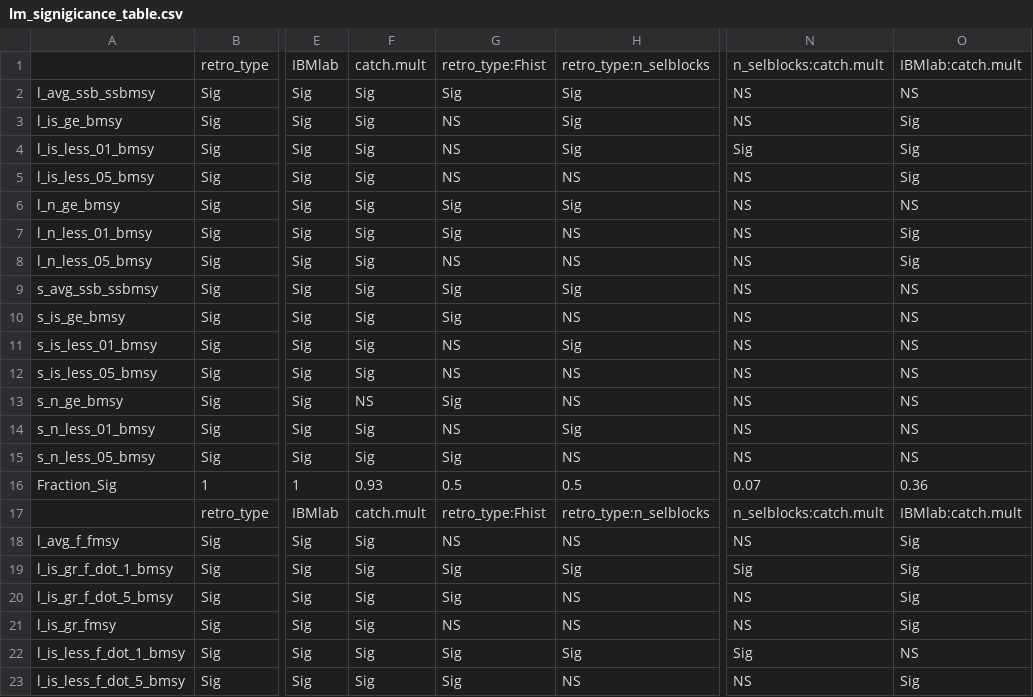
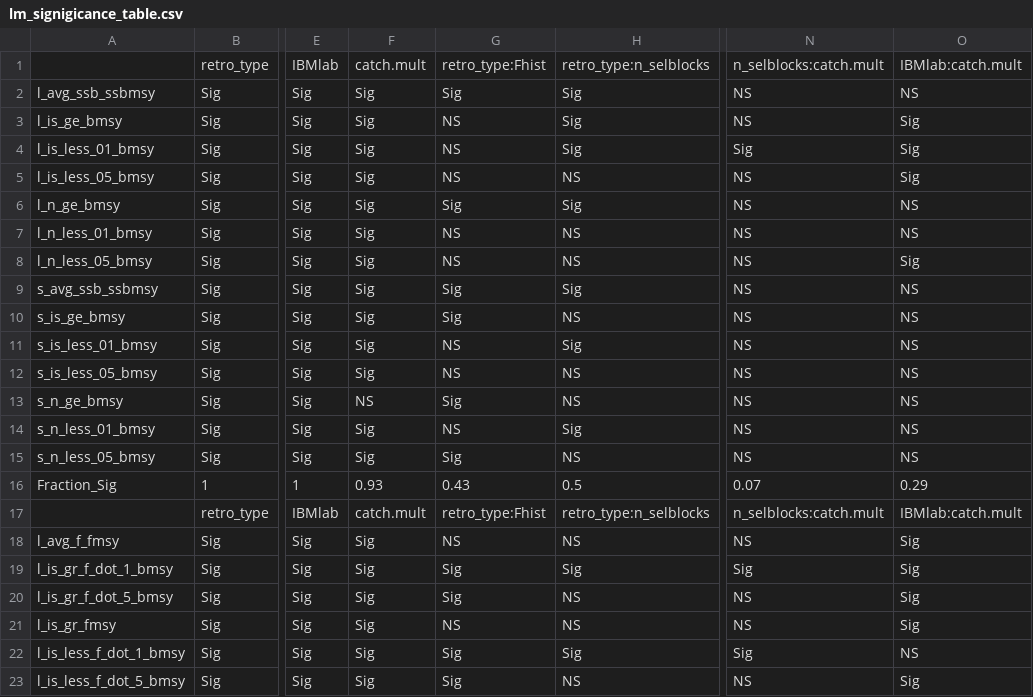
Before and after one commit to cmlegault/IBMWG, a CSV file: demonstrations/chris/demo_plots/lm_signigicance_table.csv, drawn as a sheet; only a part is shown, gaps mark what is left out; the diff names each change by its address in the sheet, - before the commit and + after, or states it on an @@ line.

```diff
--- a/demonstrations/chris/demo_plots/lm_signigicance_table.csv
+++ b/demonstrations/chris/demo_plots/lm_signigicance_table.csv
-G7: Sig
+G7: NS
-O7: Sig
+O7: NS
-G16: 0.5
+G16: 0.43
-O16: 0.36
+O16: 0.29
```
Also changed, not shown: demonstrations/chris/demo_plots/all_resids.csv, demonstrations/chris/demo_plots/all_scores.csv, 6 other files.
